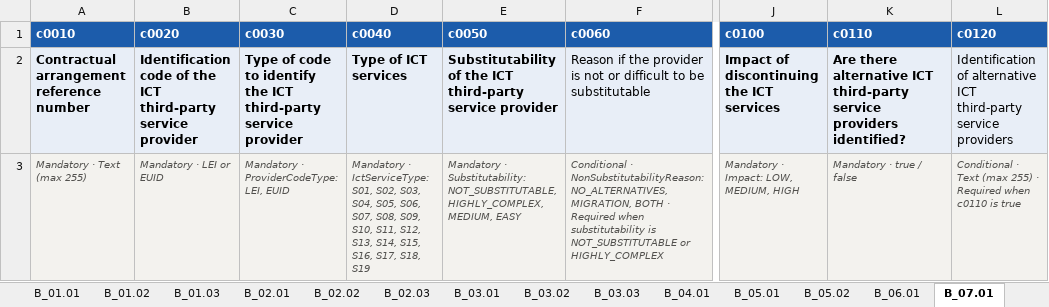
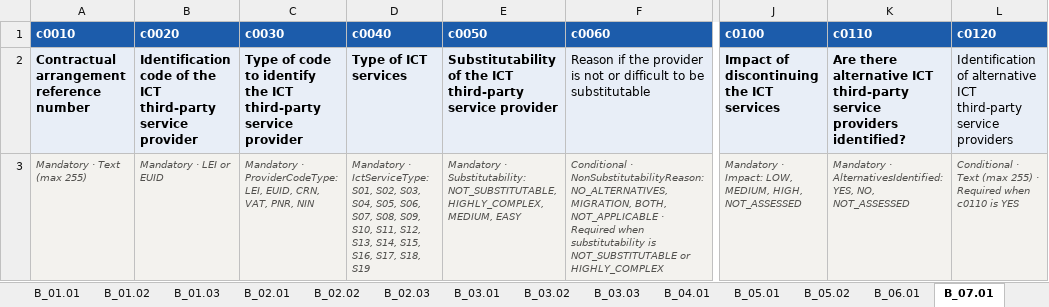
Before and after one commit to crayfisher92/dora-roi-toolkit, an Excel workbook: examples/roi-blank-template.xlsx, sheet B_07.01, drawn as a sheet; only a part is shown, gaps mark what is left out; values as stored, in another font and other column widths than the file's, no borders; the diff names each change by its address in the sheet, - before the commit and + after, or states it on an @@ line.

```diff
--- a/examples/roi-blank-template.xlsx (sheet B_07.01)
+++ b/examples/roi-blank-template.xlsx (sheet B_07.01)
-C3 (c0030): …ProviderCodeType: LEI, EUID
+C3 (c0030): …ProviderCodeType: LEI, EUID, CRN, VAT, PNR, NIN
-F3 (c0060): …NO_ALTERNATIVES, MIGRATION, BOTH · Required…
+F3 (c0060): …NO_ALTERNATIVES, MIGRATION, BOTH, NOT_APPLICABLE · Required…
-J3 (c0100): Mandatory · Impact: LOW, MEDIUM, HIGH
+J3 (c0100): Mandatory · Impact: LOW, MEDIUM, HIGH, NOT_ASSESSED
-K3 (c0110): Mandatory · true / false
+K3 (c0110): Mandatory · AlternativesIdentified: YES, NO, NOT_ASSESSED
-L3 (c0120): …c0110 is true
+L3 (c0120): …c0110 is YES
```
Also changed, not shown: sheet B_03.02, sheet B_02.02, sheet B_05.02, sheet B_01.02, sheet B_05.01, sheet B_04.01, 4 more sheets, examples/alpenrand-sample.xlsx, 44 other files.
